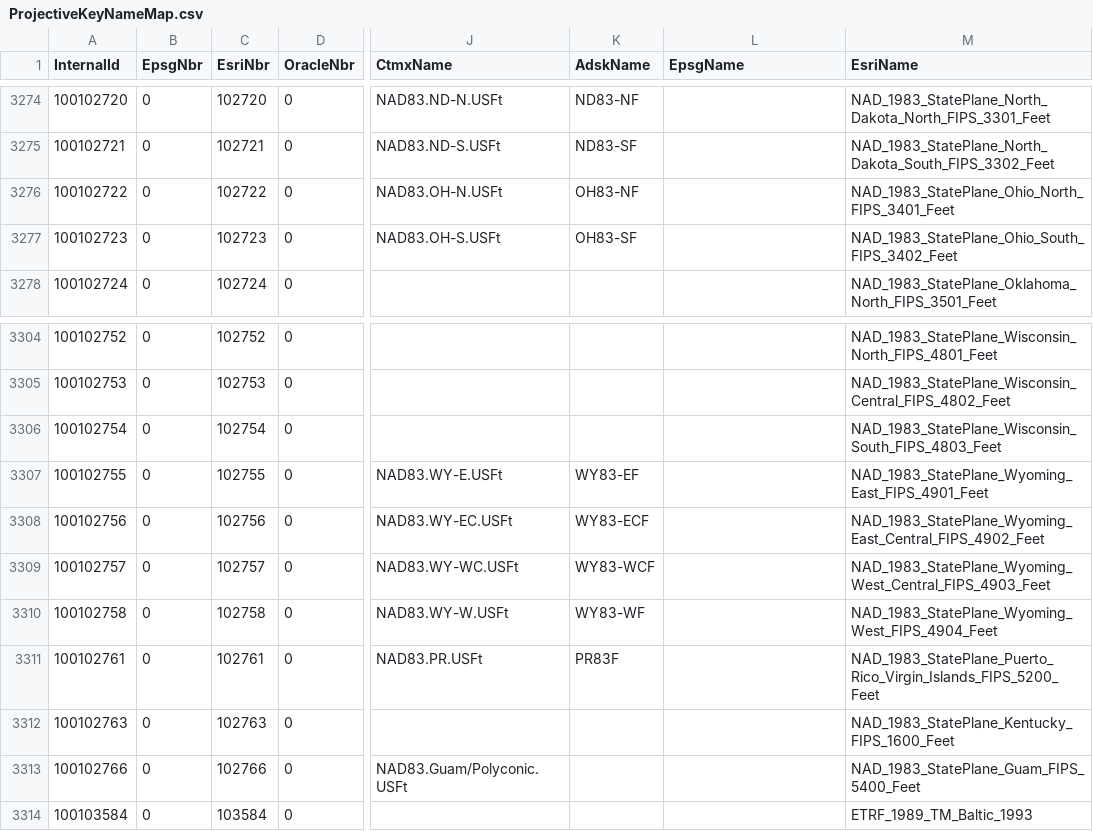
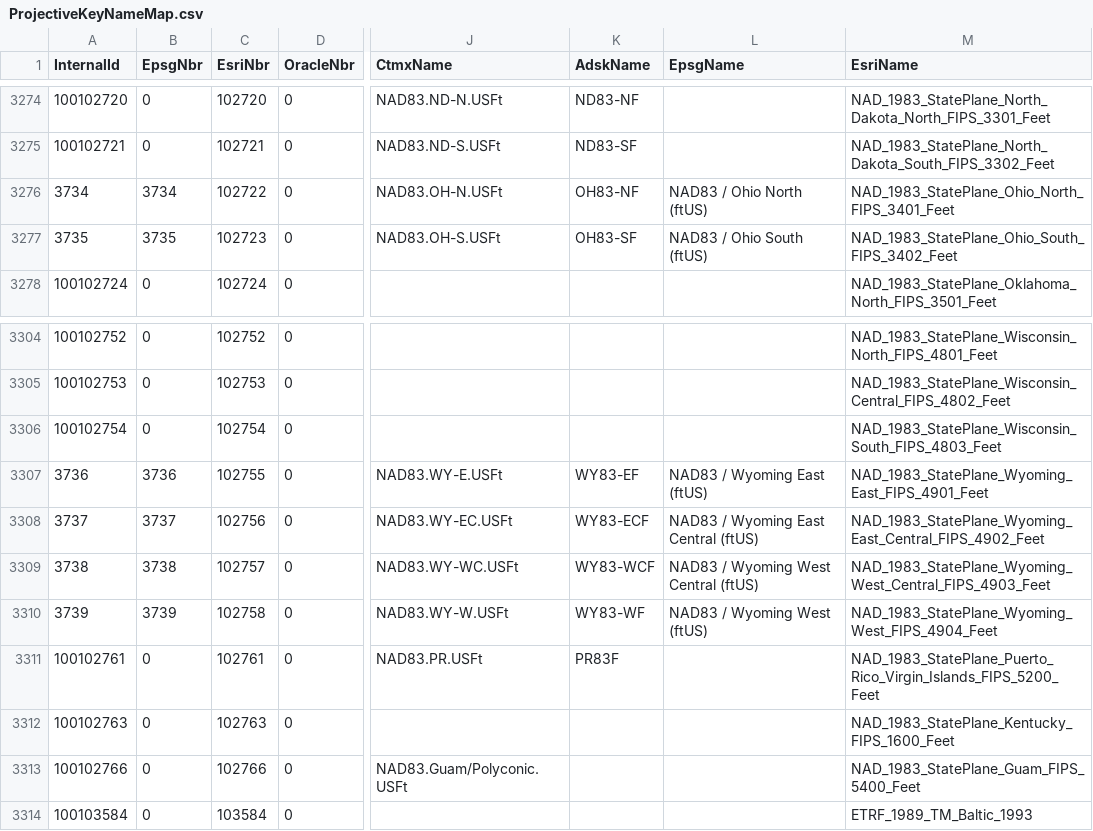
Before and after one commit to eharris/csmap, a CSV file: CsMapDev/Data/ProjectiveKeyNameMap.csv, drawn as a sheet; only a part is shown, gaps mark what is left out; the diff names each change by its address in the sheet, - before the commit and + after, or states it on an @@ line.

Commit message:
This submission corrects Trac tickets 31 & 34 as the correct share the same files:  ProjectiveKeyNameMap.csv and NameMapper .csv.
Ticket 31:  The CS-MAP coordinate system name "US48" was missing from the name mapping file, thus causing failures dealing with WKT import of this system.

Ticket 34: Six EPSG codes which were added by EPSG change 2007.34 were added to the NameMapper.  The EPSG mapping is getting rather outdated, so there will be more of these to come.

The six codes added are:

3734 -> OH83-NF
3735 -> OH83-SF
3736 -> WY83-EF
3737 -> WY83-ECF
3738 -> WY83-WCF
3739 -> WY83-WF


git-svn-id: http://svn.osgeo.org/metacrs/csmap/trunk@1557 4e78687f-474d-0410-85f9-8d5e500ac6b2

```diff
--- a/CsMapDev/Data/ProjectiveKeyNameMap.csv
+++ b/CsMapDev/Data/ProjectiveKeyNameMap.csv
-A3276 (InternalId): 100102722
+A3276 (InternalId): 3734
-B3276 (EpsgNbr): 0
+B3276 (EpsgNbr): 3734
-L3276 (EpsgName): (empty)
+L3276 (EpsgName): NAD83 / Ohio North (ftUS)
-A3277 (InternalId): 100102723
+A3277 (InternalId): 3735
-B3277 (EpsgNbr): 0
+B3277 (EpsgNbr): 3735
-L3277 (EpsgName): (empty)
+L3277 (EpsgName): NAD83 / Ohio South (ftUS)
-A3307 (InternalId): 100102755
+A3307 (InternalId): 3736
-B3307 (EpsgNbr): 0
+B3307 (EpsgNbr): 3736
-L3307 (EpsgName): (empty)
+L3307 (EpsgName): NAD83 / Wyoming East (ftUS)
-A3308 (InternalId): 100102756
+A3308 (InternalId): 3737
-B3308 (EpsgNbr): 0
+B3308 (EpsgNbr): 3737
-L3308 (EpsgName): (empty)
+L3308 (EpsgName): NAD83 / Wyoming East Central (ftUS)
-A3309 (InternalId): 100102757
+A3309 (InternalId): 3738
-B3309 (EpsgNbr): 0
+B3309 (EpsgNbr): 3738
-L3309 (EpsgName): (empty)
+L3309 (EpsgName): NAD83 / Wyoming West Central (ftUS)
-A3310 (InternalId): 100102758
+A3310 (InternalId): 3739
-B3310 (EpsgNbr): 0
+B3310 (EpsgNbr): 3739
-L3310 (EpsgName): (empty)
+L3310 (EpsgName): NAD83 / Wyoming West (ftUS)
```
Also changed, not shown: 1 other file.
